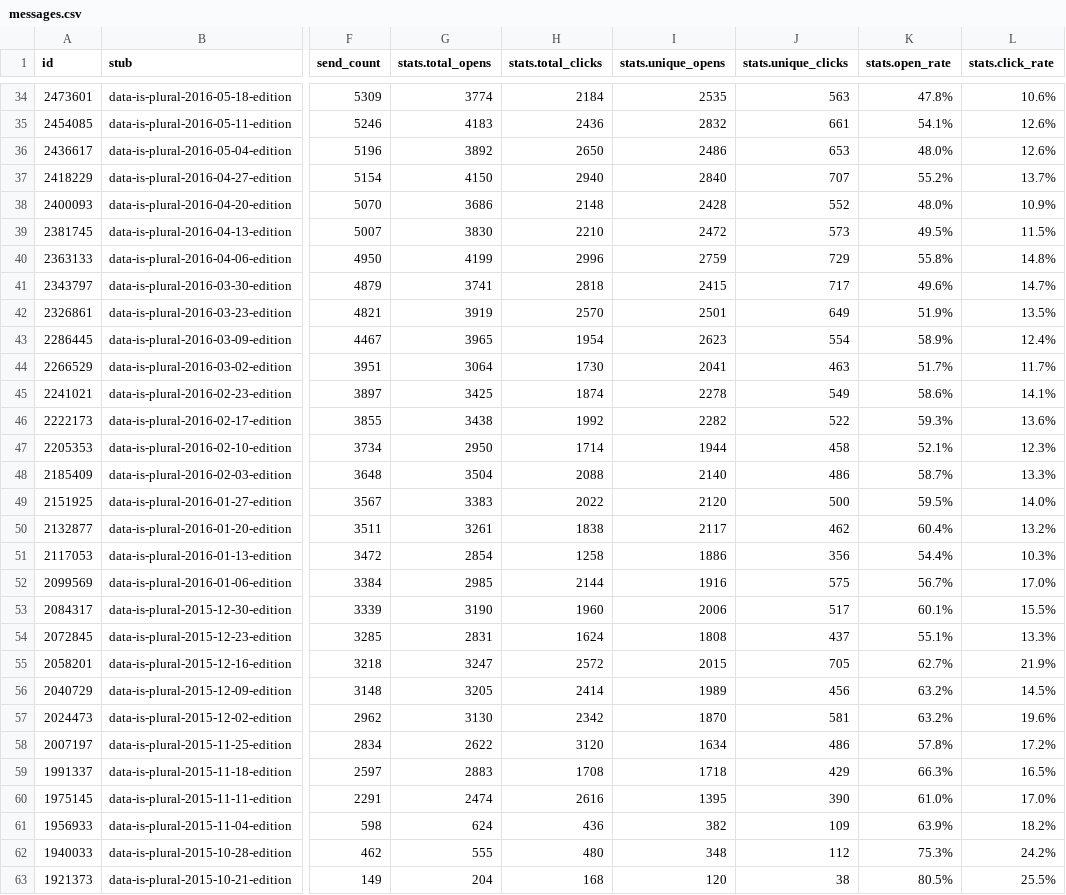
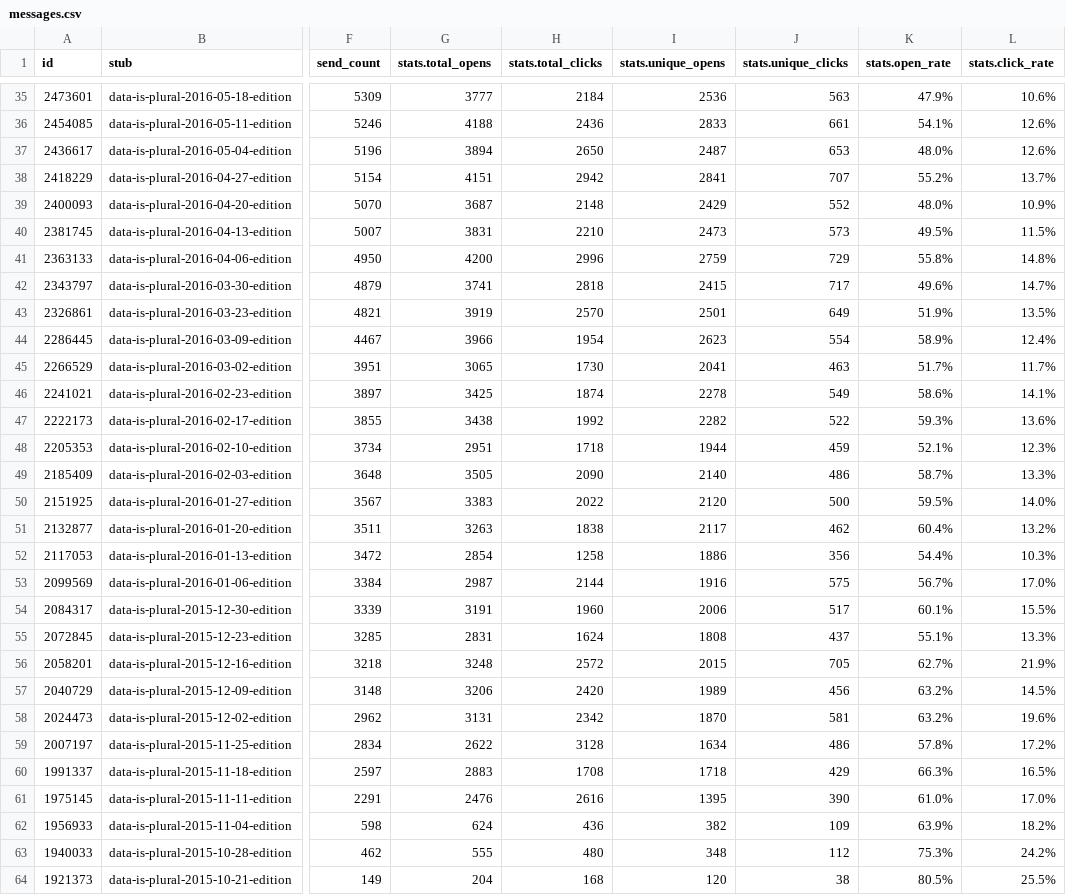
Before and after one commit to data-is-plural/newsletter-stats, a CSV file: data/messages.csv, drawn as a sheet; only a part is shown, gaps mark what is left out; addresses are those after the commit; the diff covers the shown part only; the diff names each change by its address in the sheet, - before the commit and + after, or states it on an @@ line.

```diff
--- a/data/messages.csv
+++ b/data/messages.csv
-G35 (stats.total_opens): 3774
+G35 (stats.total_opens): 3777
-I35 (stats.unique_opens): 2535
+I35 (stats.unique_opens): 2536
-K35 (stats.open_rate): 47.8%
+K35 (stats.open_rate): 47.9%
-G36 (stats.total_opens): 4183
+G36 (stats.total_opens): 4188
-I36 (stats.unique_opens): 2832
+I36 (stats.unique_opens): 2833
-G37 (stats.total_opens): 3892
+G37 (stats.total_opens): 3894
-I37 (stats.unique_opens): 2486
+I37 (stats.unique_opens): 2487
-G38 (stats.total_opens): 4150
+G38 (stats.total_opens): 4151
-H38 (stats.total_clicks): 2940
+H38 (stats.total_clicks): 2942
-I38 (stats.unique_opens): 2840
+I38 (stats.unique_opens): 2841
-G39 (stats.total_opens): 3686
+G39 (stats.total_opens): 3687
-I39 (stats.unique_opens): 2428
+I39 (stats.unique_opens): 2429
-G40 (stats.total_opens): 3830
+G40 (stats.total_opens): 3831
-I40 (stats.unique_opens): 2472
+I40 (stats.unique_opens): 2473
-G41 (stats.total_opens): 4199
+G41 (stats.total_opens): 4200
-G44 (stats.total_opens): 3965
+G44 (stats.total_opens): 3966
-G45 (stats.total_opens): 3064
+G45 (stats.total_opens): 3065
-G48 (stats.total_opens): 2950
+G48 (stats.total_opens): 2951
-H48 (stats.total_clicks): 1714
+H48 (stats.total_clicks): 1718
-J48 (stats.unique_clicks): 458
+J48 (stats.unique_clicks): 459
-G49 (stats.total_opens): 3504
+G49 (stats.total_opens): 3505
-H49 (stats.total_clicks): 2088
+H49 (stats.total_clicks): 2090
-G51 (stats.total_opens): 3261
+G51 (stats.total_opens): 3263
-G53 (stats.total_opens): 2985
+G53 (stats.total_opens): 2987
-G54 (stats.total_opens): 3190
+G54 (stats.total_opens): 3191
-G56 (stats.total_opens): 3247
+G56 (stats.total_opens): 3248
-G57 (stats.total_opens): 3205
+G57 (stats.total_opens): 3206
-H57 (stats.total_clicks): 2414
+H57 (stats.total_clicks): 2420
-G58 (stats.total_opens): 3130
+G58 (stats.total_opens): 3131
-H59 (stats.total_clicks): 3120
+H59 (stats.total_clicks): 3128
-G61 (stats.total_opens): 2474
+G61 (stats.total_opens): 2476
```
Also changed, not shown: 1 added row and 111 edited cells elsewhere in this file, 3 other files.
